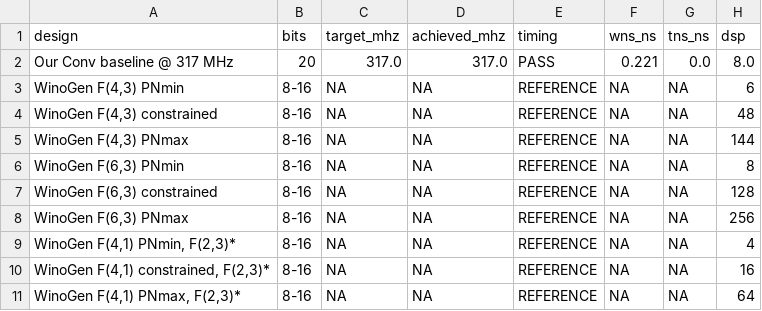
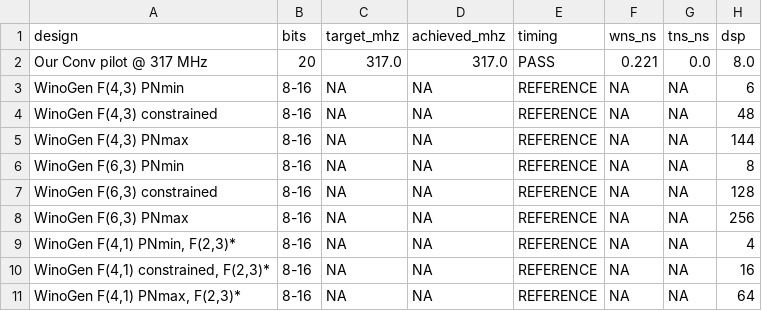
Before and after one commit to tarsioonofrio/FastConv_SystemVerilog, a CSV file: rtl/conv2x2/fpga_zcu104/conv-i16-h16-t16-o4-m08-std/results/results.csv, drawn as a sheet; only a part is shown; the diff names each change by its address in the sheet, - before the commit and + after, or states it on an @@ line.

Commit message:
docs(fpga): mark ZCU104 run as pilot

```diff
--- a/rtl/conv2x2/fpga_zcu104/conv-i16-h16-t16-o4-m08-std/results/results.csv
+++ b/rtl/conv2x2/fpga_zcu104/conv-i16-h16-t16-o4-m08-std/results/results.csv
-A2 (design): Our Conv baseline @ 317 MHz
+A2 (design): Our Conv pilot @ 317 MHz
```
Also changed, not shown: 6 other files.
